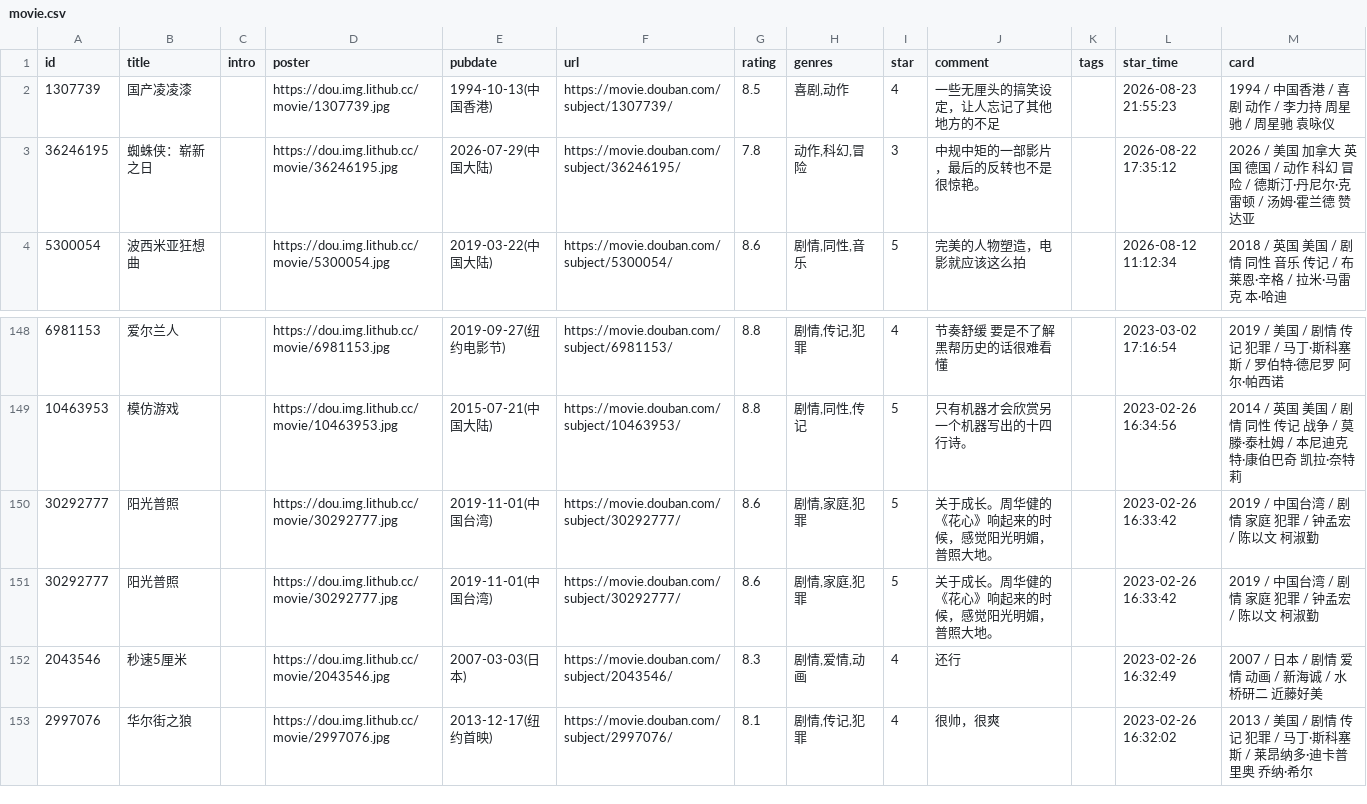
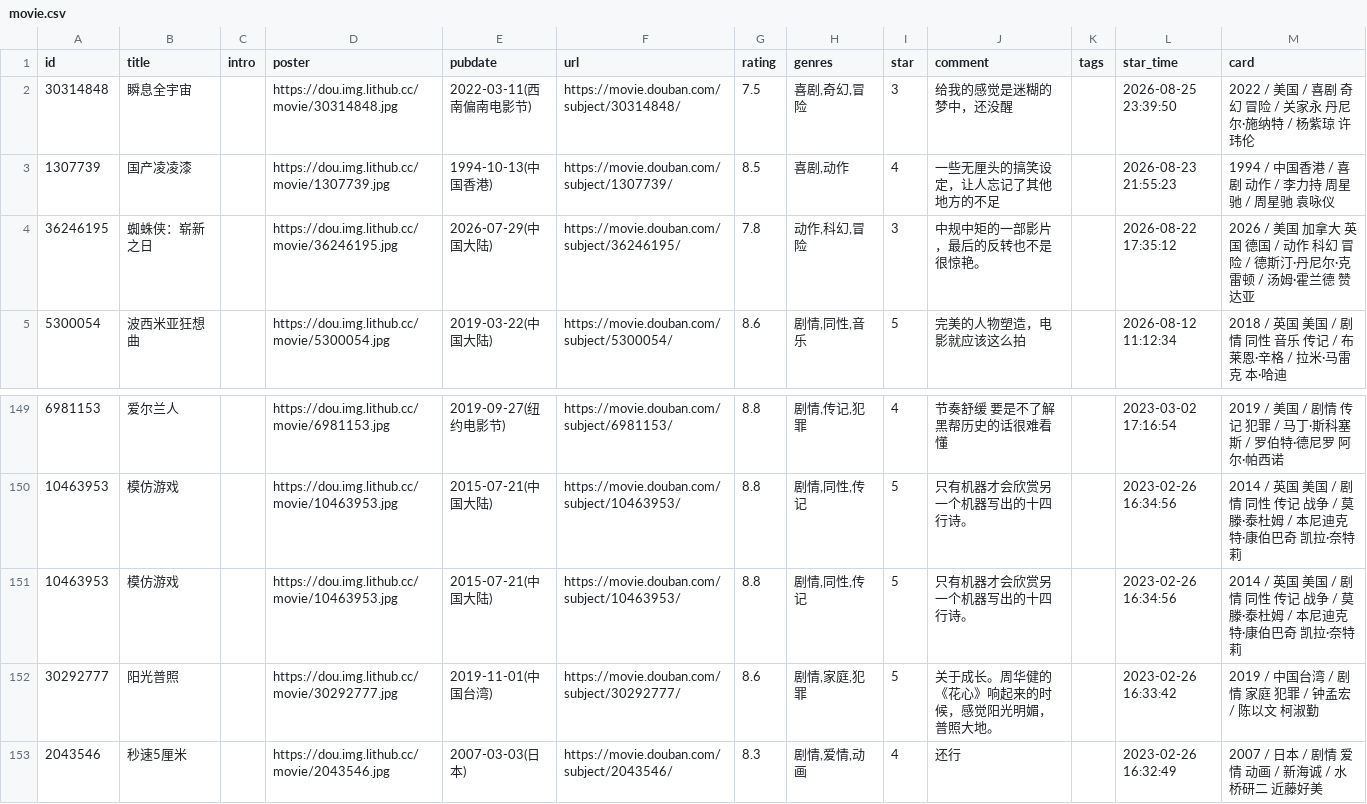
Before and after one commit to BachWV/gh-action-movie, a CSV file: movie.csv, drawn as a sheet; only a part is shown, gaps mark what is left out; the shorter side is filled out with more unchanged rows.

Commit message:
update douban

```diff
--- a/movie.csv
+++ b/movie.csv
@@ -1,2 +1,3 @@
 id,title,intro,poster,pubdate,url,rating,genres,star,comment,tags,star_time,card
+30314848,瞬息全宇宙,,https://dou.img.lithub.cc/movie/30314848.jpg,2022-03-11(西南偏南电影节),https://movie.douban.com/subject/30314848/,7.5,"喜剧,奇幻,冒险",3,给我的感觉是迷糊的梦中，还没醒,,2026-08-25 23:39:50,2022 / 美国 / 喜剧 奇幻 冒险 / 关家永 丹尼尔·施纳特 / 杨紫琼 许玮伦
 1307739,国产凌凌漆,,https://dou.img.lithub.cc/movie/1307739.jpg,1994-10-13(中国香港),https://movie.douban.com/subject/1307739/,8.5,"喜剧,动作",4,一些无厘头的搞笑设定，让人忘记了其他地方的不足,,2026-08-23 21:55:23,1994 / 中国香港 / 喜剧 动作 / 李力持 周星驰 / 周星驰 袁咏仪
@@ -158,3 +159,4 @@ id,title,intro,poster,pubdate,url,rating,genres,star,comment,tags,star_time,card
 ",,2023-02-26 16:34:56,2014 / 英国 美国 / 剧情 同性 传记 战争 / 莫滕·泰杜姆 / 本尼迪克特·康伯巴奇 凯拉·奈特莉
-30292777,阳光普照,,https://dou.img.lithub.cc/movie/30292777.jpg,2019-11-01(中国台湾),https://movie.douban.com/subject/30292777/,8.6,"剧情,家庭,犯罪",5,关于成长。周华健的《花心》响起来的时候，感觉阳光明媚，普照大地。,,2023-02-26 16:33:42,2019 / 中国台湾 / 剧情 家庭 犯罪 / 钟孟宏 / 陈以文 柯淑勤
+10463953,模仿游戏,,https://dou.img.lithub.cc/movie/10463953.jpg,2015-07-21(中国大陆),https://movie.douban.com/subject/10463953/,8.8,"剧情,同性,传记",5,"只有机器才会欣赏另一个机器写出的十四行诗。
+",,2023-02-26 16:34:56,2014 / 英国 美国 / 剧情 同性 传记 战争 / 莫滕·泰杜姆 / 本尼迪克特·康伯巴奇 凯拉·奈特莉
 30292777,阳光普照,,https://dou.img.lithub.cc/movie/30292777.jpg,2019-11-01(中国台湾),https://movie.douban.com/subject/30292777/,8.6,"剧情,家庭,犯罪",5,关于成长。周华健的《花心》响起来的时候，感觉阳光明媚，普照大地。,,2023-02-26 16:33:42,2019 / 中国台湾 / 剧情 家庭 犯罪 / 钟孟宏 / 陈以文 柯淑勤
```
